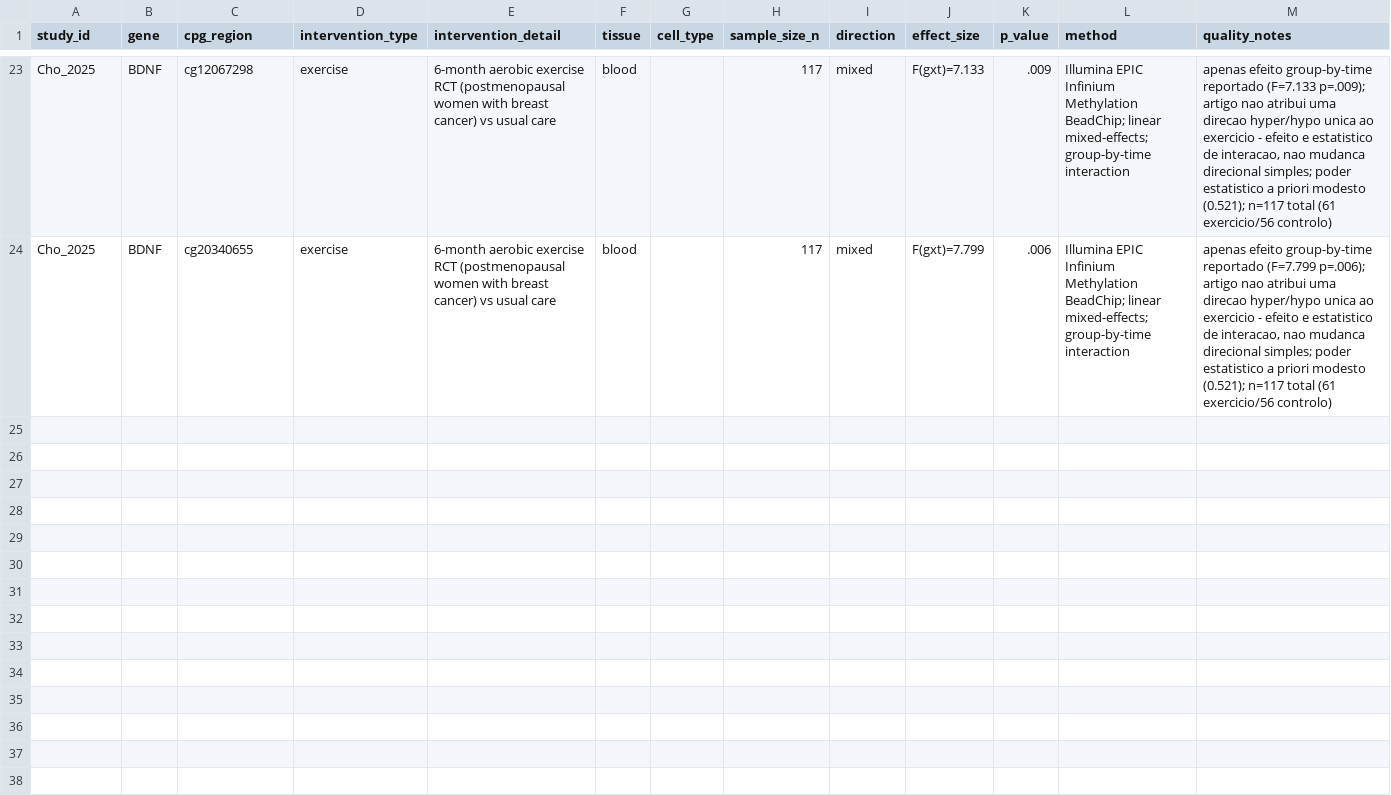
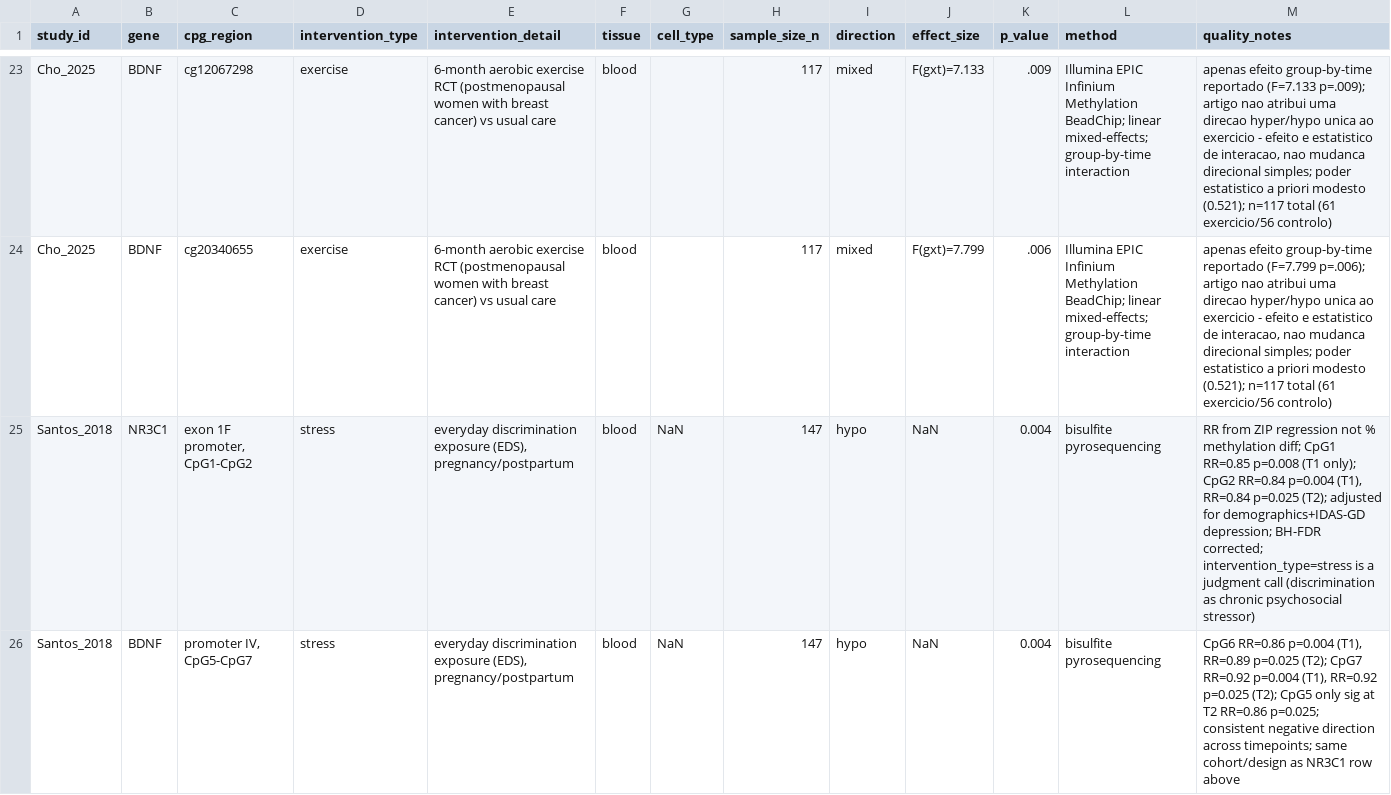
Before and after one commit to jdalmm/epigenetics-lifestyle-methylation, a CSV file: data/methylation_dataset.csv, drawn as a sheet; only a part is shown, gaps mark what is left out; rows hold the shown columns only; the diff covers the shown part only; the diff names each change by its address in the sheet, - before the commit and + after, or states it on an @@ line.

Commit message:
add: Santos 2018 discrimination exposure - NR3C1, BDNF, FKBP5 CpGs (n=147)

```diff
--- a/data/methylation_dataset.csv
+++ b/data/methylation_dataset.csv
+row 25: Santos_2018 | NR3C1 | exon 1F promoter, CpG1-CpG2 | stress | everyday discrimination exposure (EDS), pregnancy/postpartum | blood | NaN | 147 | hypo | NaN | 0.004 | bisulfite pyrosequencing | RR from ZIP regression not % methylation diff; CpG1 RR=0.85 p=0.008 (T1 only); CpG2 RR=0.84 p=0.004 (T1), RR=0.84 p=0.025 (T2); adjusted for demographics+IDAS-GD depression; BH-FDR corrected; intervention_type=stress is a judgment call (discrimination as chronic psychosocial stressor)
+row 26: Santos_2018 | BDNF | promoter IV, CpG5-CpG7 | stress | everyday discrimination exposure (EDS), pregnancy/postpartum | blood | NaN | 147 | hypo | NaN | 0.004 | bisulfite pyrosequencing | CpG6 RR=0.86 p=0.004 (T1), RR=0.89 p=0.025 (T2); CpG7 RR=0.92 p=0.004 (T1), RR=0.92 p=0.025 (T2); CpG5 only sig at T2 RR=0.86 p=0.025; consistent negative direction across timepoints; same cohort/design as NR3C1 row above
```
Also changed, not shown: 2 added rows elsewhere in this file.
